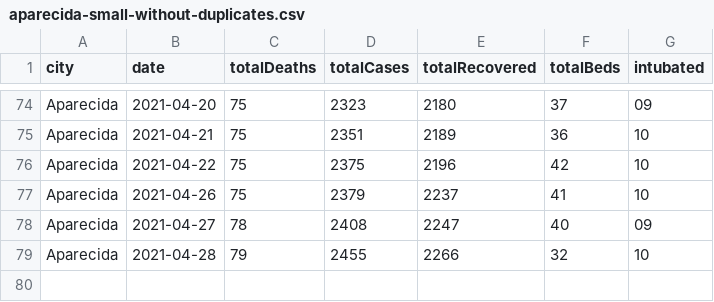
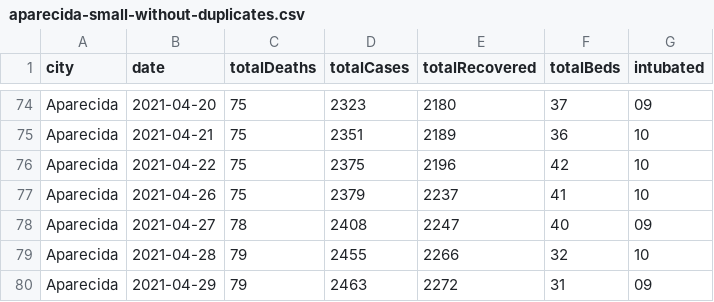
Before and after one commit to gusbemacbe/aparecida-covid-19-tracker, a CSV file: data/prefeitura-de-aparecida/aparecida-small-without-duplicates.csv, drawn as a sheet; only a part is shown, gaps mark what is left out.

Commit message:
Updated data - 202-04-29

```diff
--- a/data/prefeitura-de-aparecida/aparecida-small-without-duplicates.csv
+++ b/data/prefeitura-de-aparecida/aparecida-small-without-duplicates.csv
@@ -79 +79,2 @@ Aparecida,2021-04-27,78,2408,2247,40,09
 Aparecida,2021-04-28,79,2455,2266,32,10
+Aparecida,2021-04-29,79,2463,2272,31,09
```
Also changed, not shown: 2 other files.
